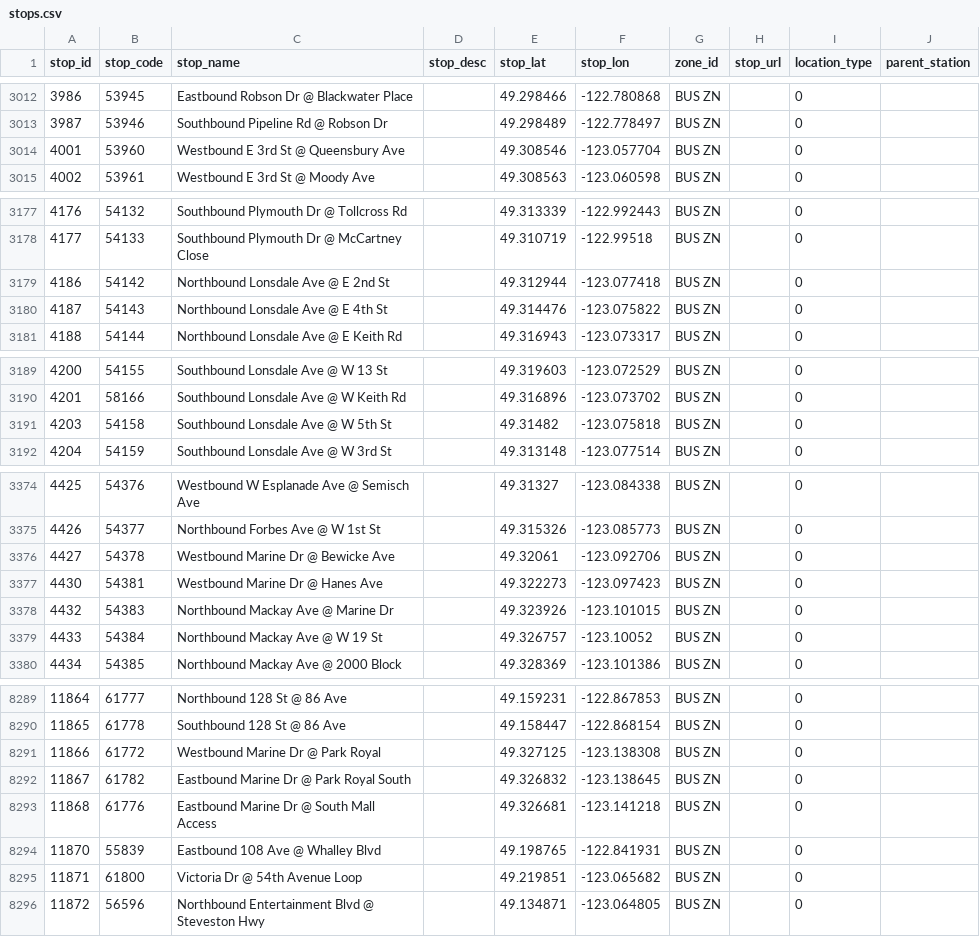
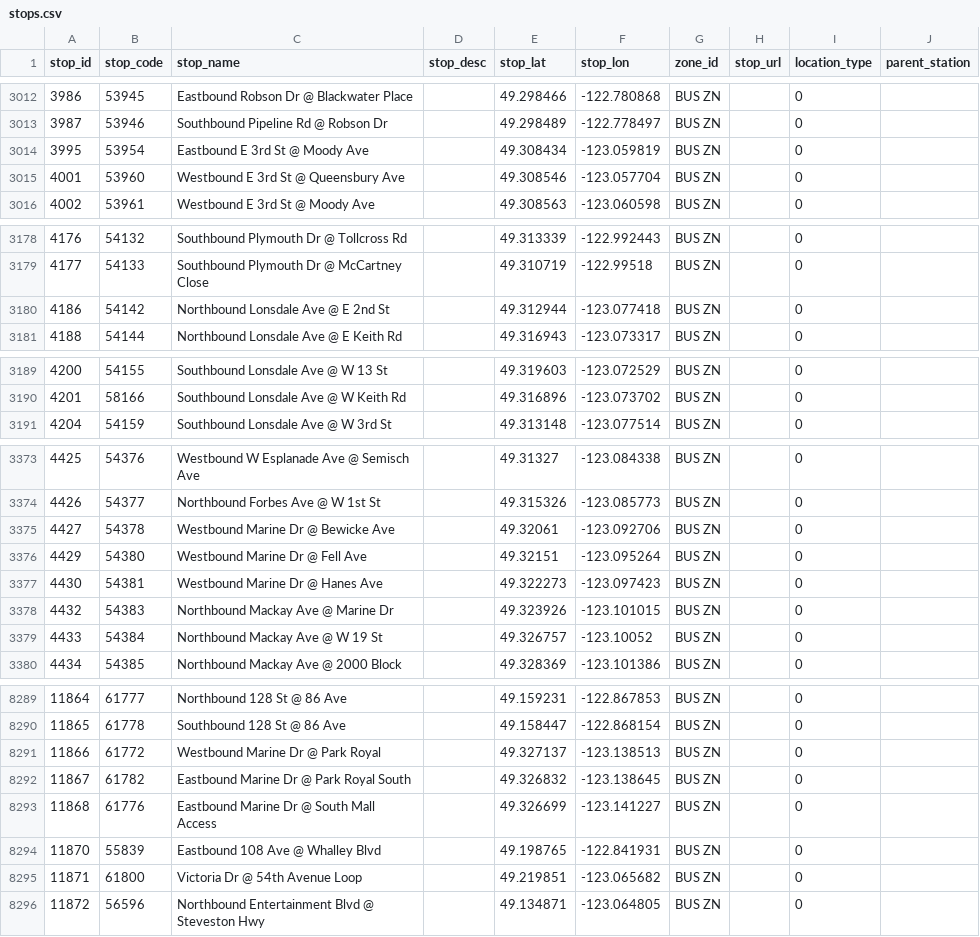
Before and after one commit to carsonyl/translink-derived-datasets, a CSV file: datasets/stops.csv, drawn as a sheet; only a part is shown, gaps mark what is left out; the diff covers the shown part only.

Commit message:
Stops 2020-03-13.

```diff
--- a/datasets/stops.csv
+++ b/datasets/stops.csv
@@ -3013,2 +3013,3 @@ stop_id,stop_code,stop_name,stop_desc,stop_lat,stop_lon,zone_id,stop_url,locatio
 3987,53946,Southbound Pipeline Rd @ Robson Dr,,49.298489,-122.778497,BUS ZN,,0,
+3995,53954,Eastbound E 3rd St @ Moody Ave,,49.308434,-123.059819,BUS ZN,,0,
 4001,53960,Westbound E 3rd St @ Queensbury Ave,,49.308546,-123.057704,BUS ZN,,0,
@@ -3179,3 +3180,2 @@ stop_id,stop_code,stop_name,stop_desc,stop_lat,stop_lon,zone_id,stop_url,locatio
 4186,54142,Northbound Lonsdale Ave @ E 2nd St,,49.312944,-123.077418,BUS ZN,,0,
-4187,54143,Northbound Lonsdale Ave @ E 4th St,,49.314476,-123.075822,BUS ZN,,0,
 4188,54144,Northbound Lonsdale Ave @ E Keith Rd,,49.316943,-123.073317,BUS ZN,,0,
@@ -3190,3 +3190,2 @@ stop_id,stop_code,stop_name,stop_desc,stop_lat,stop_lon,zone_id,stop_url,locatio
 4201,58166,Southbound Lonsdale Ave @ W Keith Rd,,49.316896,-123.073702,BUS ZN,,0,
-4203,54158,Southbound Lonsdale Ave @ W 5th St,,49.31482,-123.075818,BUS ZN,,0,
 4204,54159,Southbound Lonsdale Ave @ W 3rd St,,49.313148,-123.077514,BUS ZN,,0,
@@ -3376,2 +3375,3 @@ stop_id,stop_code,stop_name,stop_desc,stop_lat,stop_lon,zone_id,stop_url,locatio
 4427,54378,Westbound Marine Dr @ Bewicke Ave,,49.32061,-123.092706,BUS ZN,,0,
+4429,54380,Westbound Marine Dr @ Fell Ave,,49.32151,-123.095264,BUS ZN,,0,
 4430,54381,Westbound Marine Dr @ Hanes Ave,,49.322273,-123.097423,BUS ZN,,0,
@@ -8290,5 +8290,5 @@ stop_id,stop_code,stop_name,stop_desc,stop_lat,stop_lon,zone_id,stop_url,locatio
 11865,61778,Southbound 128 St @ 86 Ave,,49.158447,-122.868154,BUS ZN,,0,
-11866,61772,Westbound Marine Dr @ Park Royal,,49.327125,-123.138308,BUS ZN,,0,
+11866,61772,Westbound Marine Dr @ Park Royal,,49.327137,-123.138513,BUS ZN,,0,
 11867,61782,Eastbound Marine Dr @ Park Royal South,,49.326832,-123.138645,BUS ZN,,0,
-11868,61776,Eastbound Marine Dr @ South Mall Access,,49.326681,-123.141218,BUS ZN,,0,
+11868,61776,Eastbound Marine Dr @ South Mall Access,,49.326699,-123.141227,BUS ZN,,0,
 11870,55839,Eastbound 108 Ave @ Whalley Blvd,,49.198765,-122.841931,BUS ZN,,0,
```
Also changed, not shown: 10 edited cells elsewhere in this file, 1 other file.
